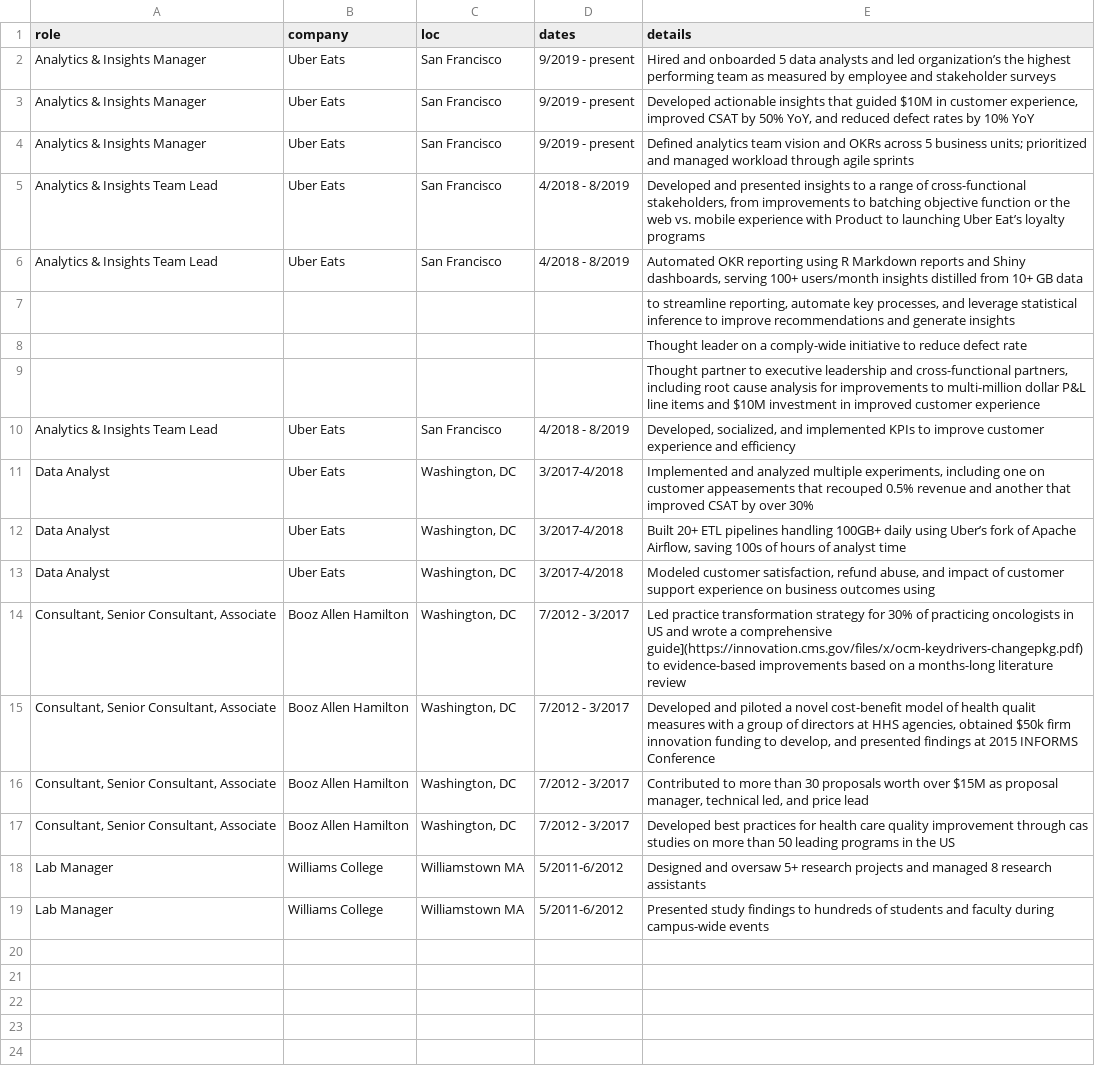
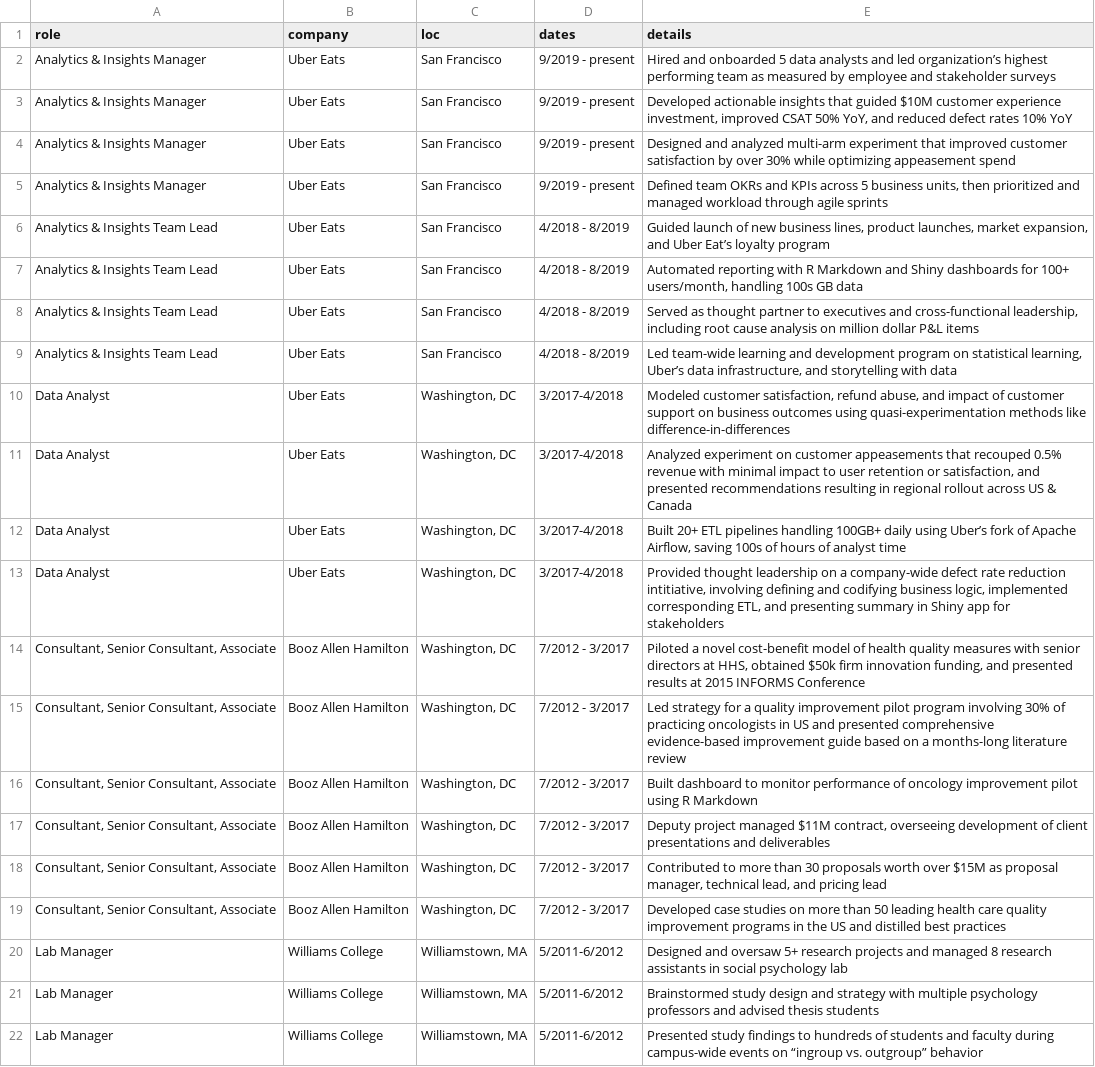
Before and after one commit to seamus-mckinsey/resume, a CSV file: Seamus McKinsey Resume/data/experience.csv, drawn as a sheet; removed rows and columns are numbered as before the commit, all else as after; the diff names each change by its address in the sheet, - before the commit and + after, or states it on an @@ line.

Commit message:
fill out resume for final May version

```diff
--- a/Seamus McKinsey Resume/data/experience.csv
+++ b/Seamus McKinsey Resume/data/experience.csv
-E2 (details): …led organization’s the highest performing…
+E2 (details): …led organization’s highest performing…
-E3 (details): …guided $10M in customer experience, improved CSAT by 50% YoY, and reduced defect rates by 10% YoY
+E3 (details): …guided $10M customer experience investment, improved CSAT 50% YoY, and reduced defect rates 10% YoY
+row 4: Analytics & Insights Manager | Uber Eats | San Francisco | 9/2019 - present | Designed and analyzed multi-arm experiment that improved customer satisfaction by over 30% while optimizing appeasement spend
-E5 (details): Defined analytics team vision and OKRs across 5 business units; prioritized and…
+E5 (details): Defined team OKRs and KPIs across 5 business units, then prioritized and…
-E6 (details): Developed and presented insights to a range of cross-functional stakeholders, from improvements to batching objective function or the web vs. mobile experience with Product to launching Uber Eat’s loyalty programs
+E6 (details): Guided launch of new business lines, product launches, market expansion, and Uber Eat’s loyalty program
-E7 (details): Automated OKR reporting using R Markdown reports and Shiny dashboards, serving 100+ users/month insights distilled from 10+ GB data
+E7 (details): Automated reporting with R Markdown and Shiny dashboards for 100+ users/month, handling 100s GB data
-row 7:  |  |  |  | to streamline reporting, automate key processes, and leverage statistical inference to improve recommendations and generate insights
-row 8:  |  |  |  | Thought leader on a comply-wide initiative to reduce defect rate
-row 9:  |  |  |  | Thought partner to executive leadership and cross-functional partners, including root cause analysis for improvements to multi-million dollar P&L line items and $10M investment in improved customer experience
-E8 (details): Developed, socialized, and implemented KPIs to improve customer experience and efficiency
+E8 (details): Served as thought partner to executives and cross-functional leadership, including root cause analysis on million dollar P&L items
+row 9: Analytics & Insights Team Lead | Uber Eats | San Francisco | 4/2018 - 8/2019 | Led team-wide learning and development program on statistical learning, Uber’s data infrastructure, and storytelling with data
+row 10: Data Analyst | Uber Eats | Washington, DC | 3/2017-4/2018 | Modeled customer satisfaction, refund abuse, and impact of customer support on business outcomes using quasi-experimentation methods like difference-in-differences
-E11 (details): Implemented and analyzed multiple experiments, including one on customer appeasements that recouped 0.5% revenue and another that improved CSAT by over 30%
+E11 (details): Analyzed experiment on customer appeasements that recouped 0.5% revenue with minimal impact to user retention or satisfaction, and presented recommendations resulting in regional rollout across US & Canada
-E13 (details): Modeled customer satisfaction, refund abuse, and impact of customer support experience on business outcomes using
+E13 (details): Provided thought leadership on a company-wide defect rate reduction intitiative, involving defining and codifying business logic, implemented corresponding ETL, and presenting summary in Shiny app for stakeholders
+row 14: Consultant, Senior Consultant, Associate | Booz Allen Hamilton | Washington, DC | 7/2012 - 3/2017 | Piloted a novel cost-benefit model of health quality measures with senior directors at HHS, obtained $50k firm innovation funding, and presented results at 2015 INFORMS Conference
-E15 (details): Led practice transformation strategy for 30% of practicing oncologists in US and wrote a comprehensive guide](https://innovation.cms.gov/files/x/ocm-keydrivers-changepkg.pdf) to evidence-based improvements based on…
+E15 (details): Led strategy for a quality improvement pilot program involving 30% of practicing oncologists in US and presented comprehensive evidence-based improvement guide based on…
-E16 (details): Developed and piloted a novel cost-benefit model of health qualit measures with a group of directors at HHS agencies, obtained $50k firm innovation funding to develop, and presented findings at 2015 INFORMS Conference
+E16 (details): Built dashboard to monitor performance of oncology improvement pilot using R Markdown
+row 17: Consultant, Senior Consultant, Associate | Booz Allen Hamilton | Washington, DC | 7/2012 - 3/2017 | Deputy project managed $11M contract, overseeing development of client presentations and deliverables
-E18 (details): …manager, technical led, and price lead
+E18 (details): …manager, technical lead, and pricing lead
-E19 (details): Developed best practices for health care quality improvement through cas studies on more than 50 leading programs in the US
+E19 (details): Developed case studies on more than 50 leading health care quality improvement programs in the US and distilled best practices
-C20 (loc): Williamstown MA
+C20 (loc): Williamstown, MA
-E20 (details): …research assistants
+E20 (details): …research assistants in social psychology lab
+row 21: Lab Manager | Williams College | Williamstown, MA | 5/2011-6/2012 | Brainstormed study design and strategy with multiple psychology professors and advised thesis students
-C22 (loc): Williamstown MA
+C22 (loc): Williamstown, MA
-E22 (details): …campus-wide events
+E22 (details): …campus-wide events on “ingroup vs. outgroup” behavior
```
Also changed, not shown: 5 other files.
